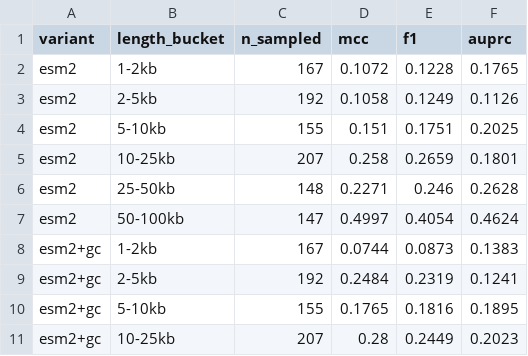
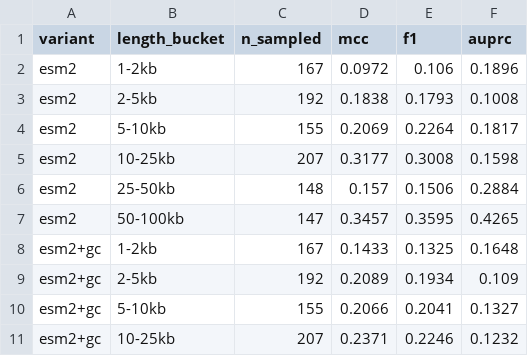
Before and after one commit to Professor-Shin/plasmid-class-private, a CSV file: esm2-attention/results_mixed/esm2_by_length.csv, drawn as a sheet; only a part is shown; the diff covers the shown part only.

```diff
--- a/esm2-attention/results_mixed/esm2_by_length.csv
+++ b/esm2-attention/results_mixed/esm2_by_length.csv
@@ -1,11 +1,11 @@
 variant,length_bucket,n_sampled,mcc,f1,auprc
-esm2,1-2kb,167,0.1072,0.1228,0.1765
-esm2,2-5kb,192,0.1058,0.1249,0.1126
-esm2,5-10kb,155,0.151,0.1751,0.2025
-esm2,10-25kb,207,0.258,0.2659,0.1801
-esm2,25-50kb,148,0.2271,0.246,0.2628
-esm2,50-100kb,147,0.4997,0.4054,0.4624
-esm2+gc,1-2kb,167,0.0744,0.0873,0.1383
-esm2+gc,2-5kb,192,0.2484,0.2319,0.1241
-esm2+gc,5-10kb,155,0.1765,0.1816,0.1895
-esm2+gc,10-25kb,207,0.28,0.2449,0.2023
+esm2,1-2kb,167,0.0972,0.106,0.1896
+esm2,2-5kb,192,0.1838,0.1793,0.1008
+esm2,5-10kb,155,0.2069,0.2264,0.1817
+esm2,10-25kb,207,0.3177,0.3008,0.1598
+esm2,25-50kb,148,0.157,0.1506,0.2884
+esm2,50-100kb,147,0.3457,0.3595,0.4265
+esm2+gc,1-2kb,167,0.1433,0.1325,0.1648
+esm2+gc,2-5kb,192,0.2089,0.1934,0.109
+esm2+gc,5-10kb,155,0.2066,0.2041,0.1327
+esm2+gc,10-25kb,207,0.2371,0.2246,0.1232
```
Also changed, not shown: 42 edited cells elsewhere in this file, analysis/results/gc_signal_recall_by_gap.csv, esm2-attention/results_mixed/esm2_variants.csv, 5 other files.
